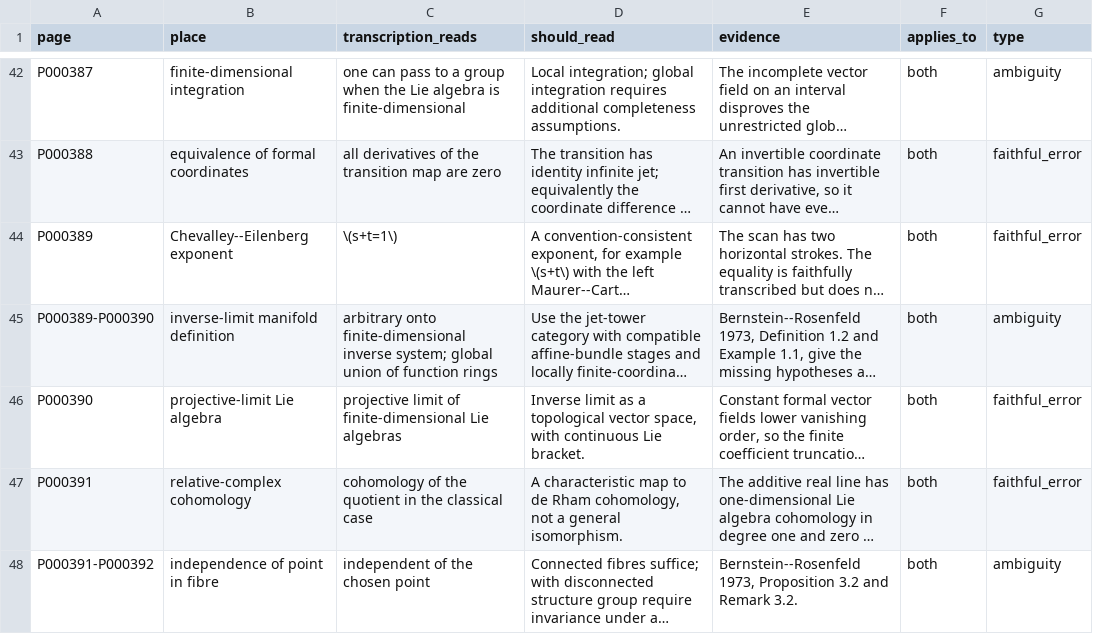
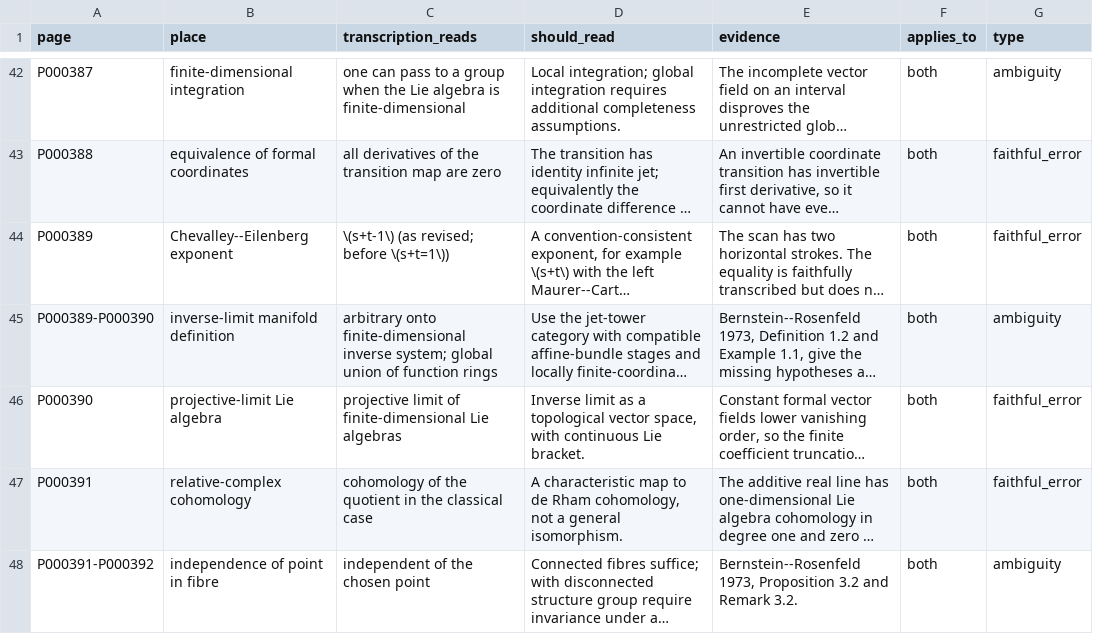
Before and after one commit to KokunoYumeto/gelfand-seminar-russian-diplomatic, a CSV file: companion/years/GY1971/GY1971_corrections.csv, drawn as a sheet; only a part is shown, gaps mark what is left out; long unchanged cells end in …; the diff names each change by its address in the sheet, - before the commit and + after, or states it on an @@ line.

```diff
--- a/companion/years/GY1971/GY1971_corrections.csv
+++ b/companion/years/GY1971/GY1971_corrections.csv
-C44 (transcription_reads): \(s+t=1\)
+C44 (transcription_reads): \(s+t-1\) (as revised; before \(s+t=1\))
```
Also changed, not shown: companion/years/GY1965/GY1965_corrections.csv, companion/years/GY1966/GY1966_corrections.csv, 13 other files.
